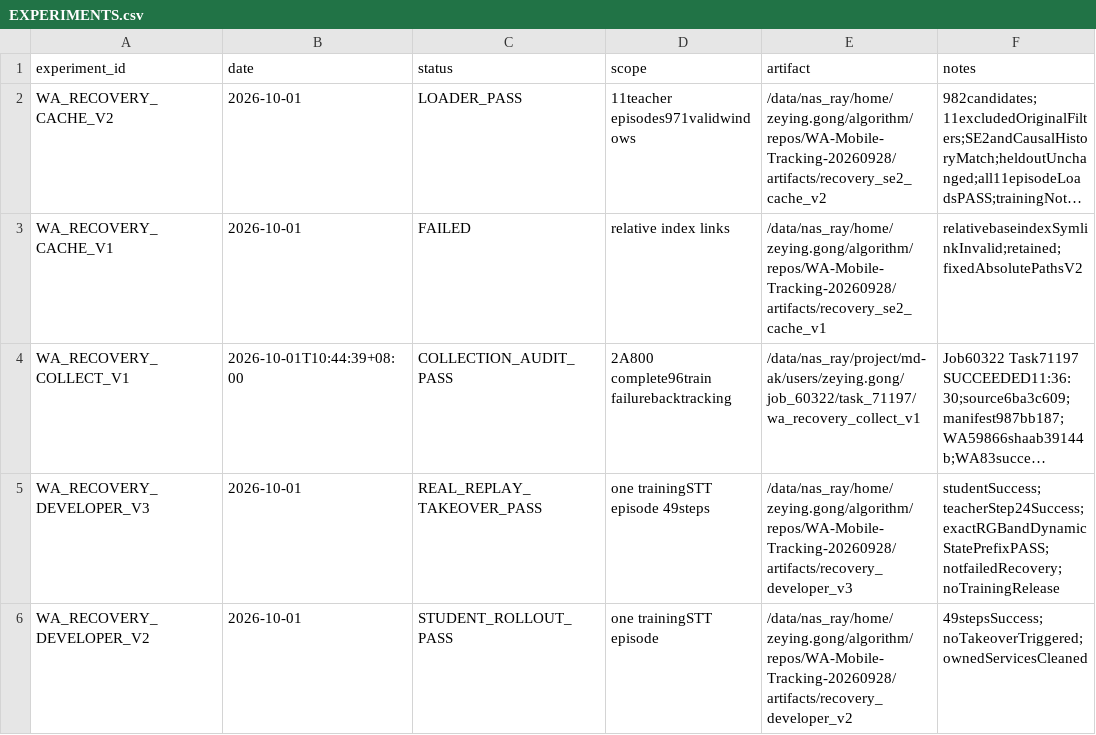
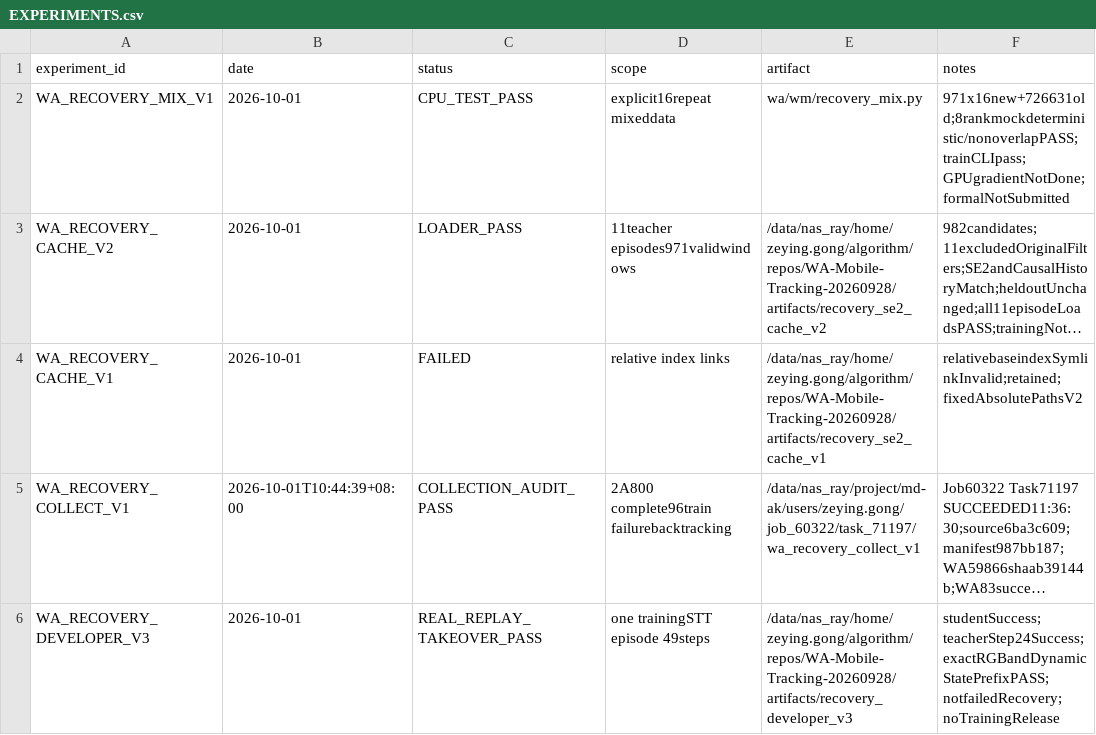
Before and after one commit to Zeying-Gong/OmTrackVLA, a CSV file: EXPERIMENTS.csv, drawn as a sheet; only a part is shown; the shorter side is filled out with more unchanged rows; long unchanged cells end in …; the diff names each change by its address in the sheet, - before the commit and + after, or states it on an @@ line.

```diff
--- a/EXPERIMENTS.csv
+++ b/EXPERIMENTS.csv
+row 2: WA_RECOVERY_MIX_V1 | 2026-10-01 | CPU_TEST_PASS | explicit16repeat mixeddata | wa/wm/recovery_mix.py | 971x16new+726631old;8rankmockdeterministic/nonoverlapPASS;trainCLIpass;GPUgradientNotDone;formalNotSubmitted
```
Also changed, not shown: 4 other files.
